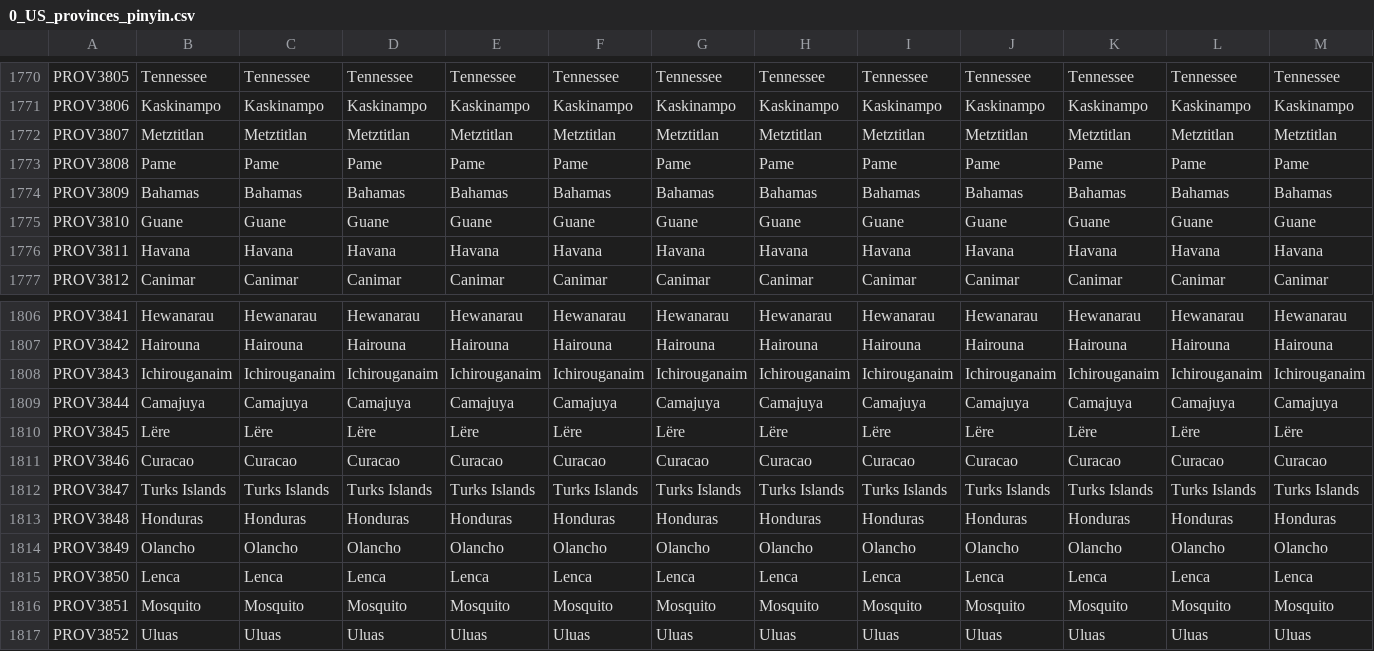
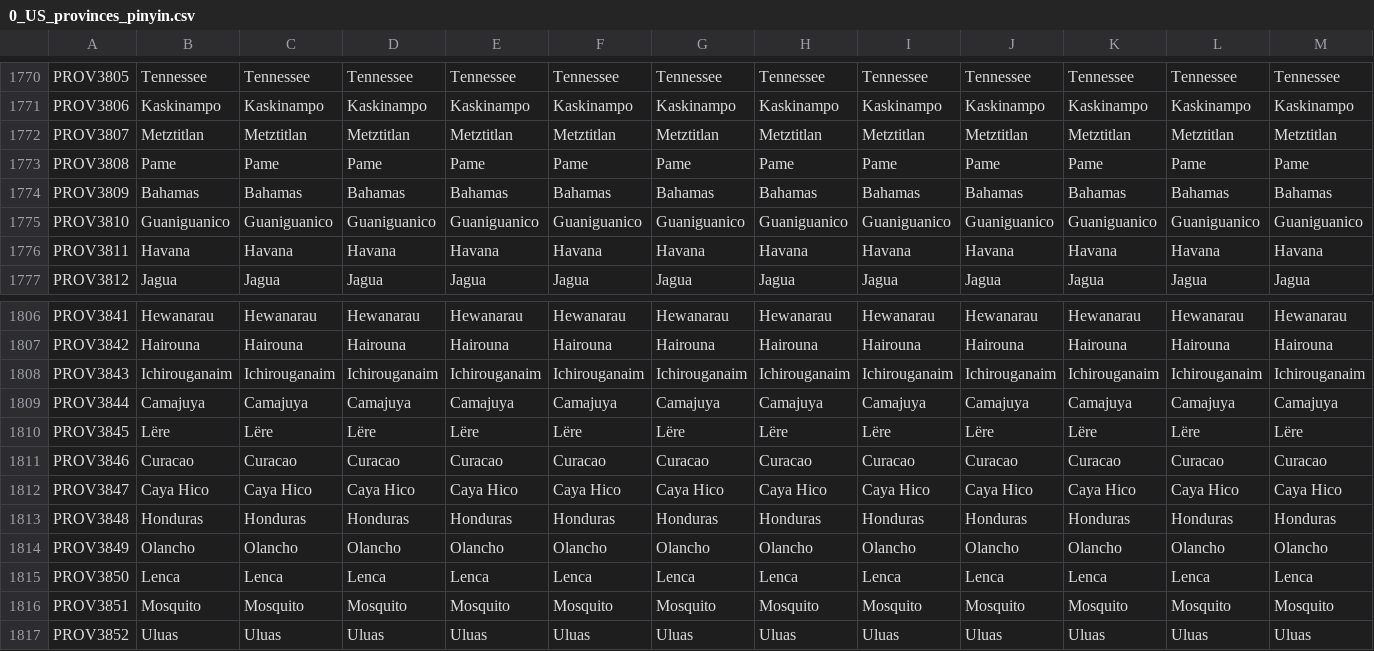
Before and after one commit to 00matthew2000/Lux-Ultima, a CSV file: localisation/0_US_provinces_pinyin.csv, drawn as a sheet; only a part is shown, gaps mark what is left out; the diff covers the shown part only; the diff names each change by its address in the sheet, - before the commit and + after, or states it on an @@ line.

```diff
--- a/localisation/0_US_provinces_pinyin.csv
+++ b/localisation/0_US_provinces_pinyin.csv
-B1775: Guane
+B1775: Guaniguanico
-C1775: Guane
+C1775: Guaniguanico
-D1775: Guane
+D1775: Guaniguanico
-E1775: Guane
+E1775: Guaniguanico
-F1775: Guane
+F1775: Guaniguanico
-G1775: Guane
+G1775: Guaniguanico
-H1775: Guane
+H1775: Guaniguanico
-I1775: Guane
+I1775: Guaniguanico
-J1775: Guane
+J1775: Guaniguanico
-K1775: Guane
+K1775: Guaniguanico
-L1775: Guane
+L1775: Guaniguanico
-M1775: Guane
+M1775: Guaniguanico
-B1777: Canimar
+B1777: Jagua
-C1777: Canimar
+C1777: Jagua
-D1777: Canimar
+D1777: Jagua
-E1777: Canimar
+E1777: Jagua
-F1777: Canimar
+F1777: Jagua
-G1777: Canimar
+G1777: Jagua
-H1777: Canimar
+H1777: Jagua
-I1777: Canimar
+I1777: Jagua
-J1777: Canimar
+J1777: Jagua
-K1777: Canimar
+K1777: Jagua
-L1777: Canimar
+L1777: Jagua
-M1777: Canimar
+M1777: Jagua
-B1812: Turks Islands
+B1812: Caya Hico
-C1812: Turks Islands
+C1812: Caya Hico
-D1812: Turks Islands
+D1812: Caya Hico
-E1812: Turks Islands
+E1812: Caya Hico
-F1812: Turks Islands
+F1812: Caya Hico
-G1812: Turks Islands
+G1812: Caya Hico
-H1812: Turks Islands
+H1812: Caya Hico
-I1812: Turks Islands
+I1812: Caya Hico
-J1812: Turks Islands
+J1812: Caya Hico
-K1812: Turks Islands
+K1812: Caya Hico
-L1812: Turks Islands
+L1812: Caya Hico
-M1812: Turks Islands
+M1812: Caya Hico
```
Also changed, not shown: 137 edited cells elsewhere in this file, localisation/0_US_others.csv, localisation/1_titles (Repaired).csv.
